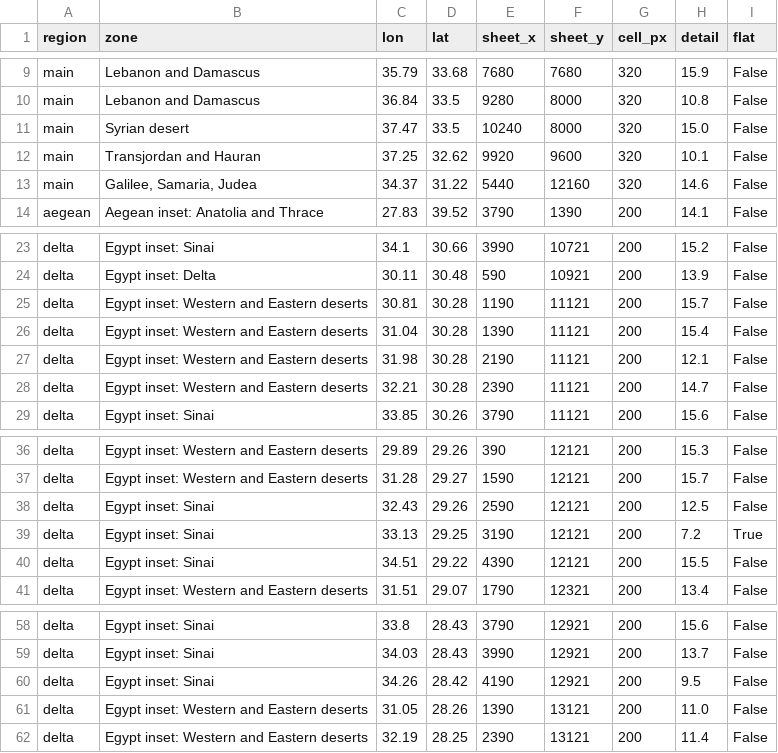
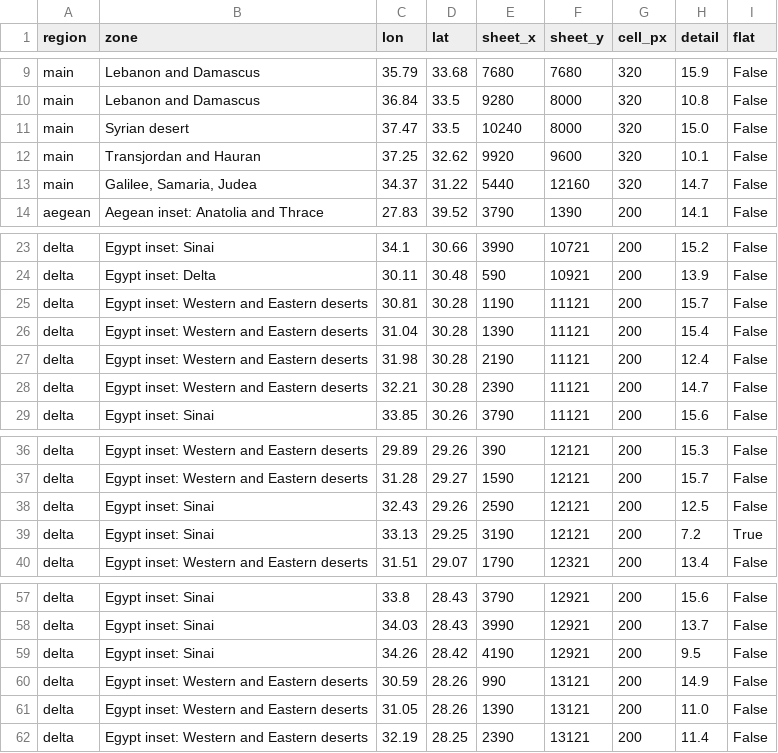
Before and after one commit to 1-tok/crusadersmap, a CSV file: reports/rebuild-2026-11-12/terrain-gap-cells.csv, drawn as a sheet; only a part is shown, gaps mark what is left out.

```diff
--- a/reports/rebuild-2026-11-12/terrain-gap-cells.csv
+++ b/reports/rebuild-2026-11-12/terrain-gap-cells.csv
@@ -12,3 +12,3 @@ main,Syrian desert,37.47,33.5,10240,8000,320,15.0,False
 main,Transjordan and Hauran,37.25,32.62,9920,9600,320,10.1,False
-main,"Galilee, Samaria, Judea",34.37,31.22,5440,12160,320,14.6,False
+main,"Galilee, Samaria, Judea",34.37,31.22,5440,12160,320,14.7,False
 aegean,Aegean inset: Anatolia and Thrace,27.83,39.52,3790,1390,200,14.1,False
@@ -26,3 +26,3 @@ delta,Egypt inset: Western and Eastern deserts,30.81,30.28,1190,11121,200,15.7,F
 delta,Egypt inset: Western and Eastern deserts,31.04,30.28,1390,11121,200,15.4,False
-delta,Egypt inset: Western and Eastern deserts,31.98,30.28,2190,11121,200,12.1,False
+delta,Egypt inset: Western and Eastern deserts,31.98,30.28,2190,11121,200,12.4,False
 delta,Egypt inset: Western and Eastern deserts,32.21,30.28,2390,11121,200,14.7,False
@@ -39,3 +39,2 @@ delta,Egypt inset: Sinai,32.43,29.26,2590,12121,200,12.5,False
 delta,Egypt inset: Sinai,33.13,29.25,3190,12121,200,7.2,True
-delta,Egypt inset: Sinai,34.51,29.22,4390,12121,200,15.5,False
 delta,Egypt inset: Western and Eastern deserts,31.51,29.07,1790,12321,200,13.4,False
@@ -60,2 +59,3 @@ delta,Egypt inset: Sinai,34.03,28.43,3990,12921,200,13.7,False
 delta,Egypt inset: Sinai,34.26,28.42,4190,12921,200,9.5,False
+delta,Egypt inset: Western and Eastern deserts,30.59,28.26,990,13121,200,14.9,False
 delta,Egypt inset: Western and Eastern deserts,31.05,28.26,1390,13121,200,11.0,False
```
Also changed, not shown: reports/rebuild-2026-11-12/image-usage-and-off-map-list.csv, reports/rebuild-2026-11-12/intake-promotion-decisions.csv, 4 other files.
